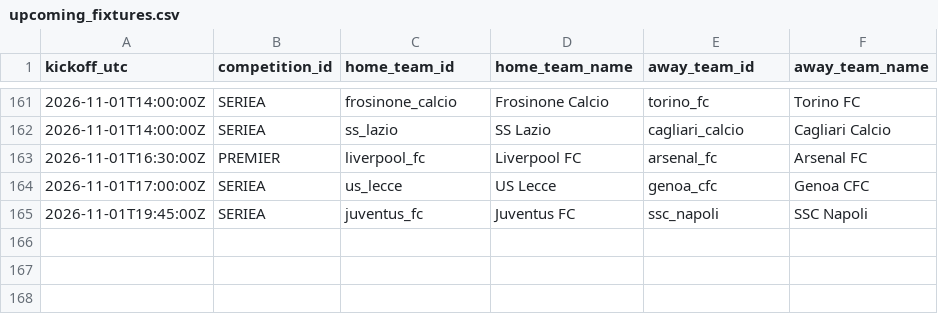
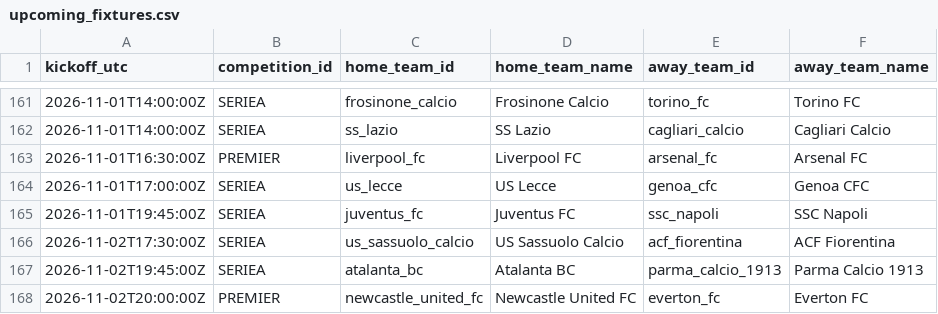
Before and after one commit to alesinho777/botinho777, a CSV file: data/raw/upcoming_fixtures.csv, drawn as a sheet; only a part is shown, gaps mark what is left out; the diff names each change by its address in the sheet, - before the commit and + after, or states it on an @@ line.

```diff
--- a/data/raw/upcoming_fixtures.csv
+++ b/data/raw/upcoming_fixtures.csv
+row 166: 2026-11-02T17:30:00Z | SERIEA | us_sassuolo_calcio | US Sassuolo Calcio | acf_fiorentina | ACF Fiorentina
+row 167: 2026-11-02T19:45:00Z | SERIEA | atalanta_bc | Atalanta BC | parma_calcio_1913 | Parma Calcio 1913
+row 168: 2026-11-02T20:00:00Z | PREMIER | newcastle_united_fc | Newcastle United FC | everton_fc | Everton FC
```
